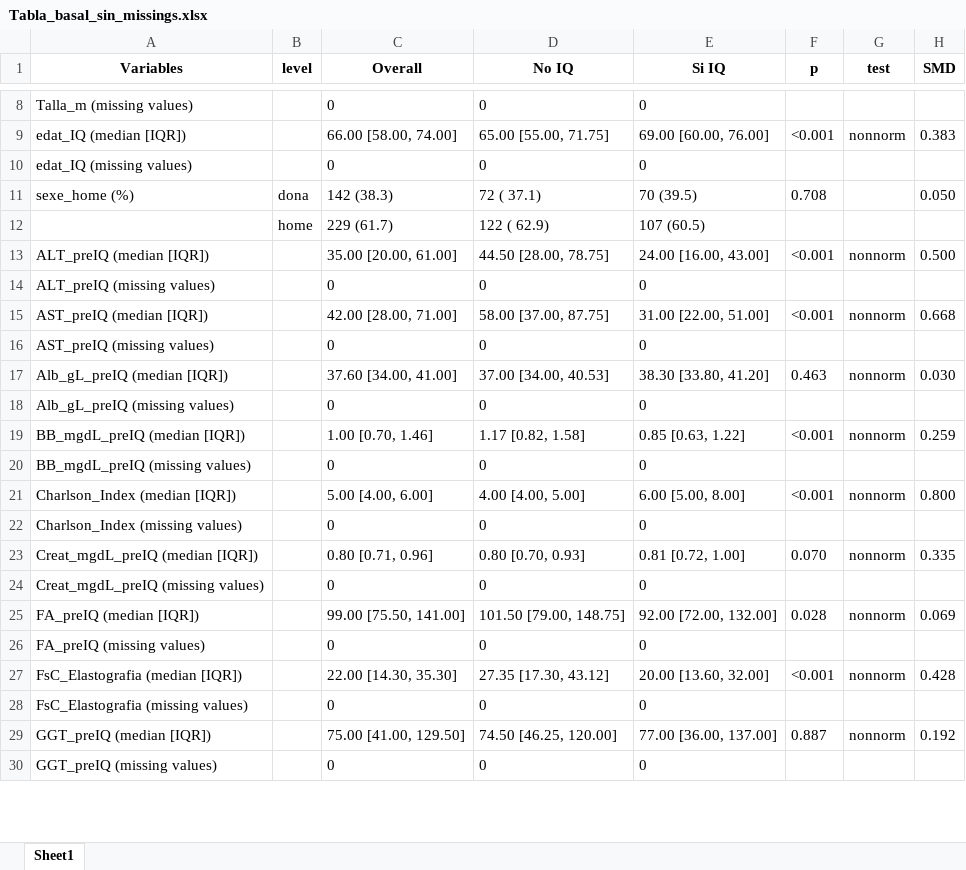
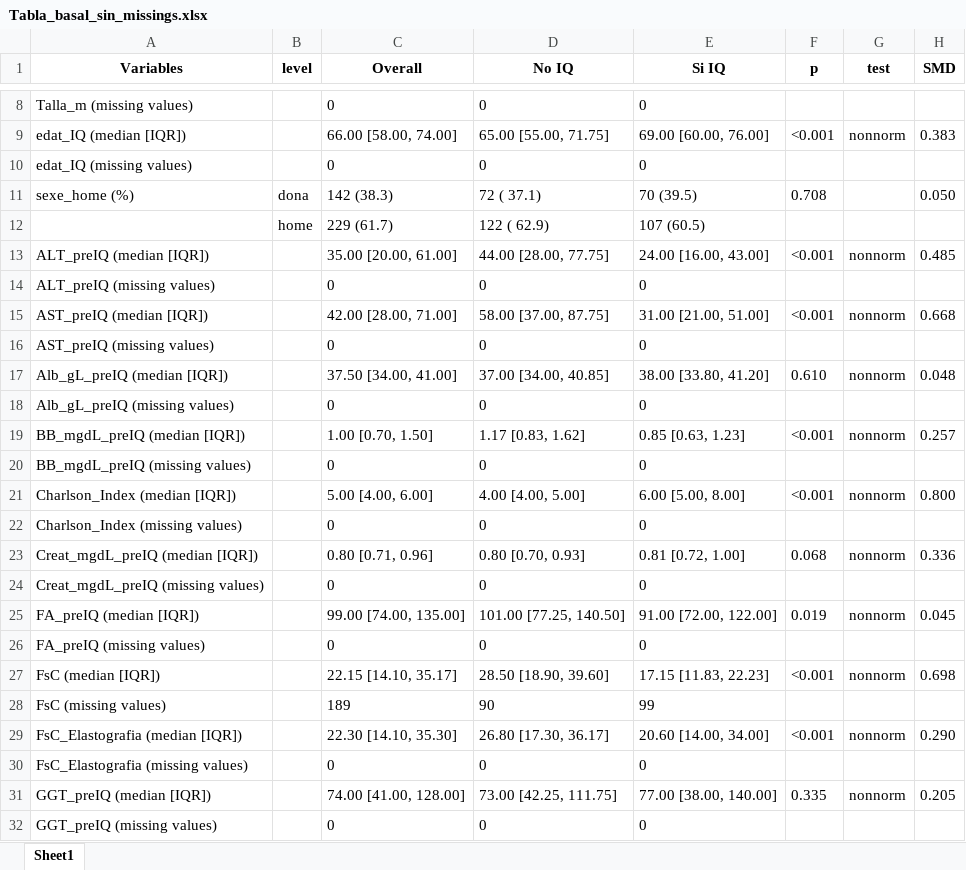
Before and after one commit to TorMedicinaUAB/CIRCO22, an Excel workbook: Outputs/Tablas_basales/Tabla_basal_sin_missings.xlsx, sheet Sheet1, drawn as a sheet; only a part is shown, gaps mark what is left out; values as stored, in another font and other column widths than the file's, no borders; addresses are those after the commit; the diff covers the shown part only; the diff names each change by its address in the sheet, - before the commit and + after, or states it on an @@ line.

```diff
--- a/Outputs/Tablas_basales/Tabla_basal_sin_missings.xlsx (sheet Sheet1)
+++ b/Outputs/Tablas_basales/Tabla_basal_sin_missings.xlsx (sheet Sheet1)
-D13 (No IQ): 44.50 [28.00, 78.75]
+D13 (No IQ): 44.00 [28.00, 77.75]
-H13 (SMD): 0.500
+H13 (SMD): 0.485
-E15 (Si IQ): 31.00 [22.00, 51.00]
+E15 (Si IQ): 31.00 [21.00, 51.00]
-C17 (Overall): 37.60 [34.00, 41.00]
+C17 (Overall): 37.50 [34.00, 41.00]
-D17 (No IQ): 37.00 [34.00, 40.53]
+D17 (No IQ): 37.00 [34.00, 40.85]
-E17 (Si IQ): 38.30 [33.80, 41.20]
+E17 (Si IQ): 38.00 [33.80, 41.20]
-F17 (p): 0.463
+F17 (p): 0.610
-H17 (SMD): 0.030
+H17 (SMD): 0.048
-C19 (Overall): 1.00 [0.70, 1.46]
+C19 (Overall): 1.00 [0.70, 1.50]
-D19 (No IQ): 1.17 [0.82, 1.58]
+D19 (No IQ): 1.17 [0.83, 1.62]
-E19 (Si IQ): 0.85 [0.63, 1.22]
+E19 (Si IQ): 0.85 [0.63, 1.23]
-H19 (SMD): 0.259
+H19 (SMD): 0.257
-F23 (p): 0.070
+F23 (p): 0.068
-H23 (SMD): 0.335
+H23 (SMD): 0.336
-C25 (Overall): 99.00 [75.50, 141.00]
+C25 (Overall): 99.00 [74.00, 135.00]
-D25 (No IQ): 101.50 [79.00, 148.75]
+D25 (No IQ): 101.00 [77.25, 140.50]
-E25 (Si IQ): 92.00 [72.00, 132.00]
+E25 (Si IQ): 91.00 [72.00, 122.00]
-F25 (p): 0.028
+F25 (p): 0.019
-H25 (SMD): 0.069
+H25 (SMD): 0.045
+row 27: FsC (median [IQR]) |  | 22.15 [14.10, 35.17] | 28.50 [18.90, 39.60] | 17.15 [11.83, 22.23] | <0.001 | nonnorm | 0.698
+row 28: FsC (missing values) |  | 189 | 90 | 99
-C29 (Overall): 22.00 [14.30, 35.30]
+C29 (Overall): 22.30 [14.10, 35.30]
-D29 (No IQ): 27.35 [17.30, 43.12]
+D29 (No IQ): 26.80 [17.30, 36.17]
-E29 (Si IQ): 20.00 [13.60, 32.00]
+E29 (Si IQ): 20.60 [14.00, 34.00]
-H29 (SMD): 0.428
+H29 (SMD): 0.290
-C31 (Overall): 75.00 [41.00, 129.50]
+C31 (Overall): 74.00 [41.00, 128.00]
-D31 (No IQ): 74.50 [46.25, 120.00]
+D31 (No IQ): 73.00 [42.25, 111.75]
-E31 (Si IQ): 77.00 [36.00, 137.00]
+E31 (Si IQ): 77.00 [38.00, 140.00]
-F31 (p): 0.887
+F31 (p): 0.335
-H31 (SMD): 0.192
+H31 (SMD): 0.205
```
Also changed, not shown: 6 added rows, 1 removed row and 116 edited cells elsewhere in this sheet, 11 other files.
